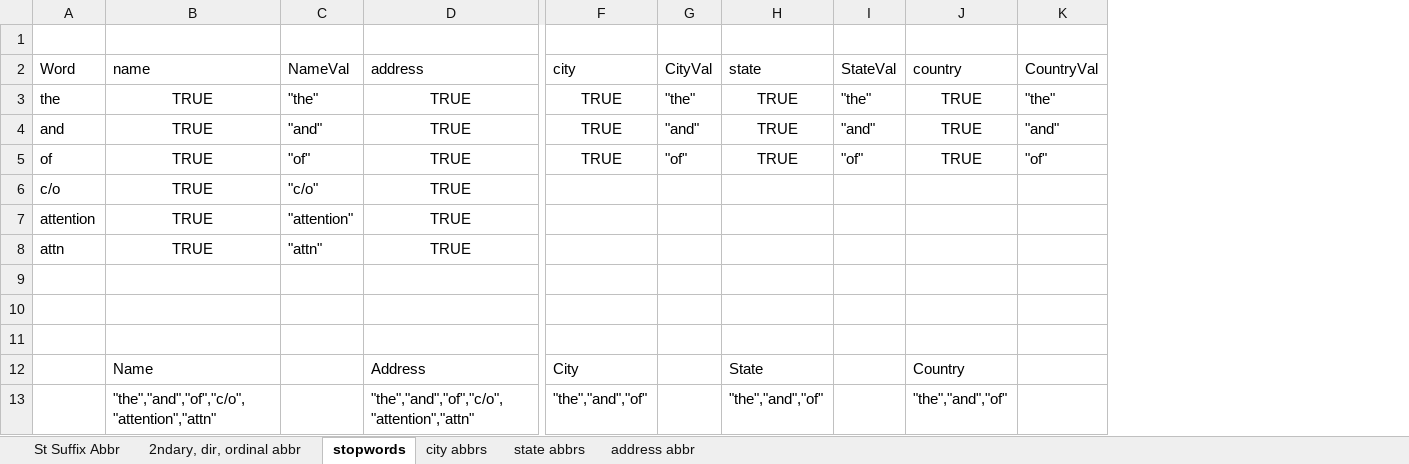
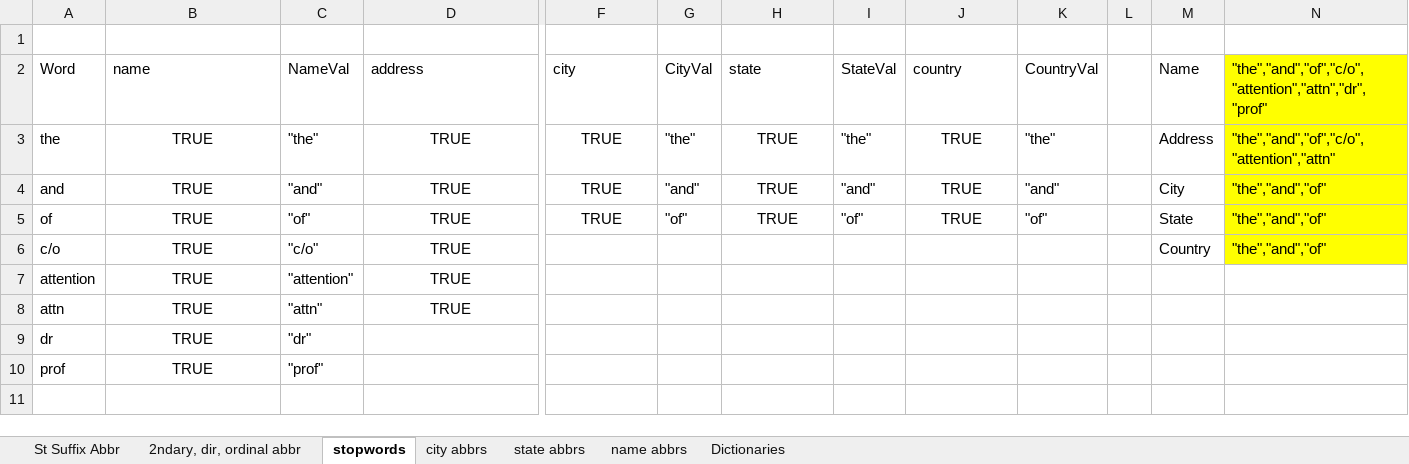
Before and after one commit to BRIGMAR/AddressNormalization, an Excel workbook: address_rules/address_rules.xlsx, sheet stopwords, drawn as a sheet; only a part is shown, gaps mark what is left out; values as stored, in another font and other column widths than the file's, no borders; table styles not drawn; removed rows and columns are numbered as before the commit, all else as after; rows hold the shown columns only; the diff names each change by its address in the sheet, - before the commit and + after, or states it on an @@ line.

Commit message:
Add basic name normalization

```diff
--- a/address_rules/address_rules.xlsx (sheet stopwords)
+++ b/address_rules/address_rules.xlsx (sheet stopwords)
-sheet tab: address abbr
+sheet tab: Dictionaries
+sheet tab: name abbrs
+column L, empty
+column M, rows 2-6: Name | Address | City | State | Country
+column N, rows 2-6: "the","and","of","c/o","attention","attn","dr","prof" | "the","and","of","c/o","attention","attn" | "the","and","of" | "the","and","of" | "the","and","of"
-row 9: (empty)
+row 9: dr | TRUE | "dr"
-row 10: (empty)
+row 10: prof | TRUE | "prof"
-row 11: (empty)
-row 12:  | Name |  | Address | City |  | State |  | Country
-row 13:  | "the","and","of","c/o","attention","attn" |  | "the","and","of","c/o","attention","attn" | "the","and","of" |  | "the","and","of" |  | "the","and","of"
```
Also changed, not shown: sheet Dictionaries, sheet city abbrs, sheet 2ndary, dir, ordinal abbr, sheet state abbrs, sheet St Suffix Abbr, formulas that keep their value, 2 other files.
